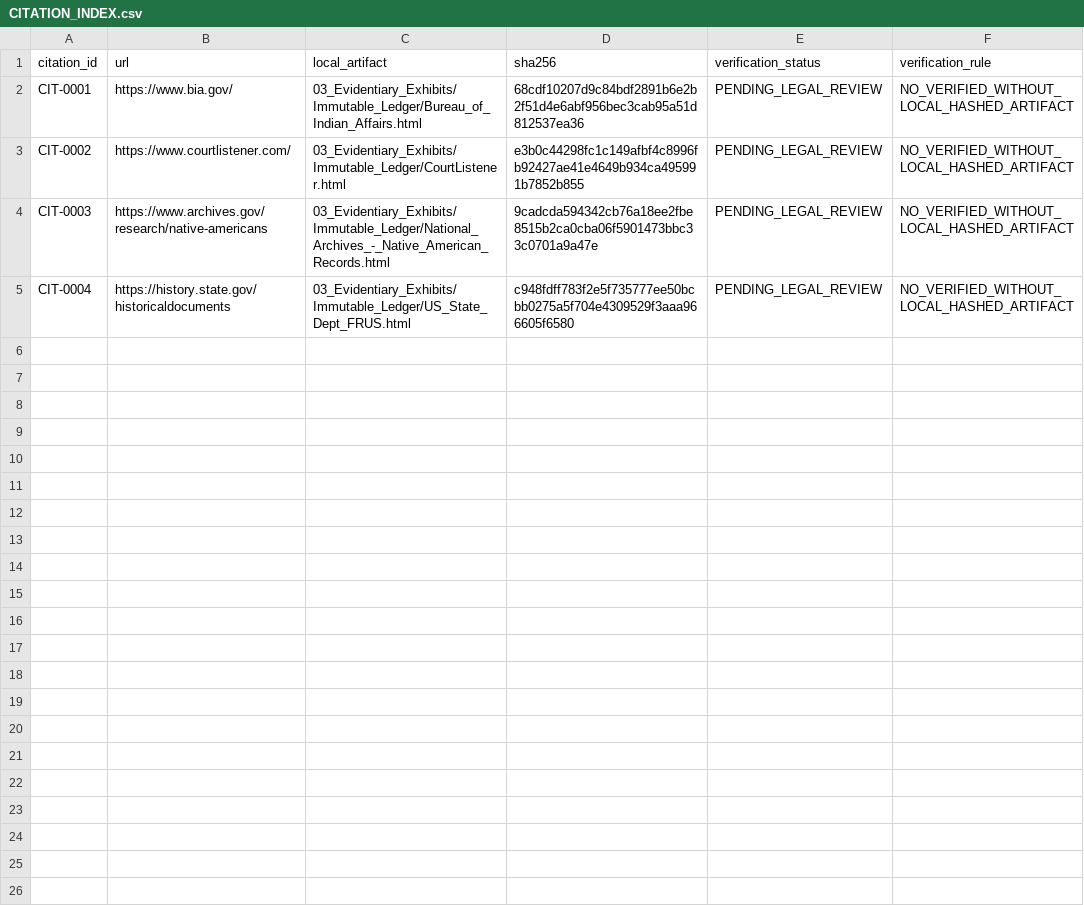
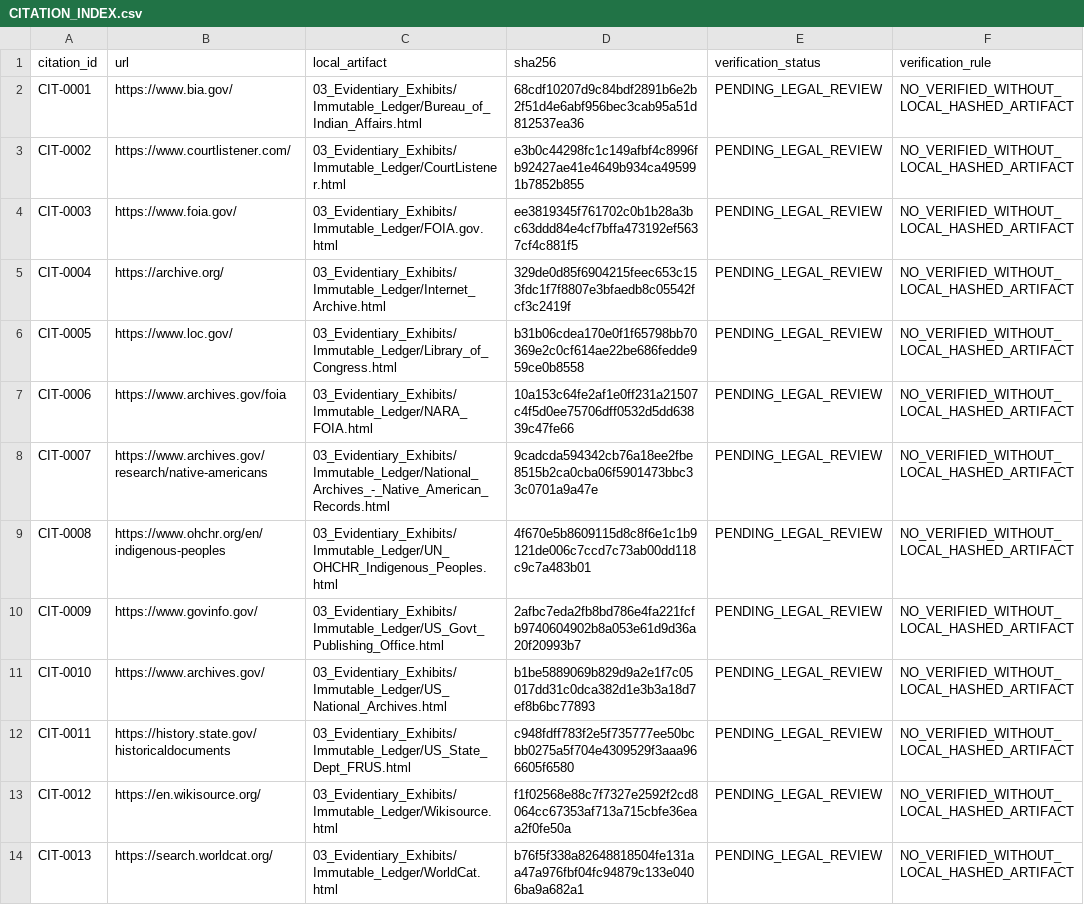
Before and after one commit to GlobalRestitutionAlliance/turtle-island-us-nm-ohkay-owingeh-new-mexico-master-litigation, a CSV file: 03_Evidentiary_Exhibits/CITATION_INDEX.csv, drawn as a sheet.

Commit message:
Batch 2b: harvest expanded sources, citations, manifests

```diff
--- a/03_Evidentiary_Exhibits/CITATION_INDEX.csv
+++ b/03_Evidentiary_Exhibits/CITATION_INDEX.csv
@@ -3,3 +3,12 @@ CIT-0001,https://www.bia.gov/,03_Evidentiary_Exhibits/Immutable_Ledger/Bureau_of
 CIT-0002,https://www.courtlistener.com/,03_Evidentiary_Exhibits/Immutable_Ledger/CourtListener.html,e3b0c44298fc1c149afbf4c8996fb92427ae41e4649b934ca495991b7852b855,PENDING_LEGAL_REVIEW,NO_VERIFIED_WITHOUT_LOCAL_HASHED_ARTIFACT
-CIT-0003,https://www.archives.gov/research/native-americans,03_Evidentiary_Exhibits/Immutable_Ledger/National_Archives_-_Native_American_Records.html,9cadcda594342cb76a18ee2fbe8515b2ca0cba06f5901473bbc33c0701a9a47e,PENDING_LEGAL_REVIEW,NO_VERIFIED_WITHOUT_LOCAL_HASHED_ARTIFACT
-CIT-0004,https://history.state.gov/historicaldocuments,03_Evidentiary_Exhibits/Immutable_Ledger/US_State_Dept_FRUS.html,c948fdff783f2e5f735777ee50bcbb0275a5f704e4309529f3aaa966605f6580,PENDING_LEGAL_REVIEW,NO_VERIFIED_WITHOUT_LOCAL_HASHED_ARTIFACT
+CIT-0003,https://www.foia.gov/,03_Evidentiary_Exhibits/Immutable_Ledger/FOIA.gov.html,ee3819345f761702c0b1b28a3bc63ddd84e4cf7bffa473192ef5637cf4c881f5,PENDING_LEGAL_REVIEW,NO_VERIFIED_WITHOUT_LOCAL_HASHED_ARTIFACT
+CIT-0004,https://archive.org/,03_Evidentiary_Exhibits/Immutable_Ledger/Internet_Archive.html,329de0d85f6904215feec653c153fdc1f7f8807e3bfaedb8c05542fcf3c2419f,PENDING_LEGAL_REVIEW,NO_VERIFIED_WITHOUT_LOCAL_HASHED_ARTIFACT
+CIT-0005,https://www.loc.gov/,03_Evidentiary_Exhibits/Immutable_Ledger/Library_of_Congress.html,b31b06cdea170e0f1f65798bb70369e2c0cf614ae22be686fedde959ce0b8558,PENDING_LEGAL_REVIEW,NO_VERIFIED_WITHOUT_LOCAL_HASHED_ARTIFACT
+CIT-0006,https://www.archives.gov/foia,03_Evidentiary_Exhibits/Immutable_Ledger/NARA_FOIA.html,10a153c64fe2af1e0ff231a21507c4f5d0ee75706dff0532d5dd63839c47fe66,PENDING_LEGAL_REVIEW,NO_VERIFIED_WITHOUT_LOCAL_HASHED_ARTIFACT
+CIT-0007,https://www.archives.gov/research/native-americans,03_Evidentiary_Exhibits/Immutable_Ledger/National_Archives_-_Native_American_Records.html,9cadcda594342cb76a18ee2fbe8515b2ca0cba06f5901473bbc33c0701a9a47e,PENDING_LEGAL_REVIEW,NO_VERIFIED_WITHOUT_LOCAL_HASHED_ARTIFACT
+CIT-0008,https://www.ohchr.org/en/indigenous-peoples,03_Evidentiary_Exhibits/Immutable_Ledger/UN_OHCHR_Indigenous_Peoples.html,4f670e5b8609115d8c8f6e1c1b9121de006c7ccd7c73ab00dd118c9c7a483b01,PENDING_LEGAL_REVIEW,NO_VERIFIED_WITHOUT_LOCAL_HASHED_ARTIFACT
+CIT-0009,https://www.govinfo.gov/,03_Evidentiary_Exhibits/Immutable_Ledger/US_Govt_Publishing_Office.html,2afbc7eda2fb8bd786e4fa221fcfb9740604902b8a053e61d9d36a20f20993b7,PENDING_LEGAL_REVIEW,NO_VERIFIED_WITHOUT_LOCAL_HASHED_ARTIFACT
+CIT-0010,https://www.archives.gov/,03_Evidentiary_Exhibits/Immutable_Ledger/US_National_Archives.html,b1be5889069b829d9a2e1f7c05017dd31c0dca382d1e3b3a18d7ef8b6bc77893,PENDING_LEGAL_REVIEW,NO_VERIFIED_WITHOUT_LOCAL_HASHED_ARTIFACT
+CIT-0011,https://history.state.gov/historicaldocuments,03_Evidentiary_Exhibits/Immutable_Ledger/US_State_Dept_FRUS.html,c948fdff783f2e5f735777ee50bcbb0275a5f704e4309529f3aaa966605f6580,PENDING_LEGAL_REVIEW,NO_VERIFIED_WITHOUT_LOCAL_HASHED_ARTIFACT
+CIT-0012,https://en.wikisource.org/,03_Evidentiary_Exhibits/Immutable_Ledger/Wikisource.html,f1f02568e88c7f7327e2592f2cd8064cc67353af713a715cbfe36eaa2f0fe50a,PENDING_LEGAL_REVIEW,NO_VERIFIED_WITHOUT_LOCAL_HASHED_ARTIFACT
+CIT-0013,https://search.worldcat.org/,03_Evidentiary_Exhibits/Immutable_Ledger/WorldCat.html,b76f5f338a82648818504fe131aa47a976fbf04fc94879c133e0406ba9a682a1,PENDING_LEGAL_REVIEW,NO_VERIFIED_WITHOUT_LOCAL_HASHED_ARTIFACT
```
Also changed, not shown: 34 other files.
